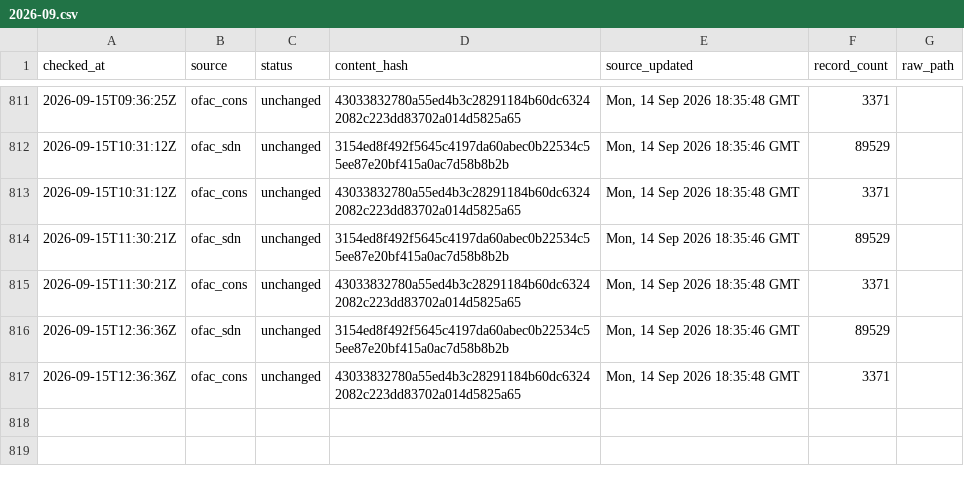
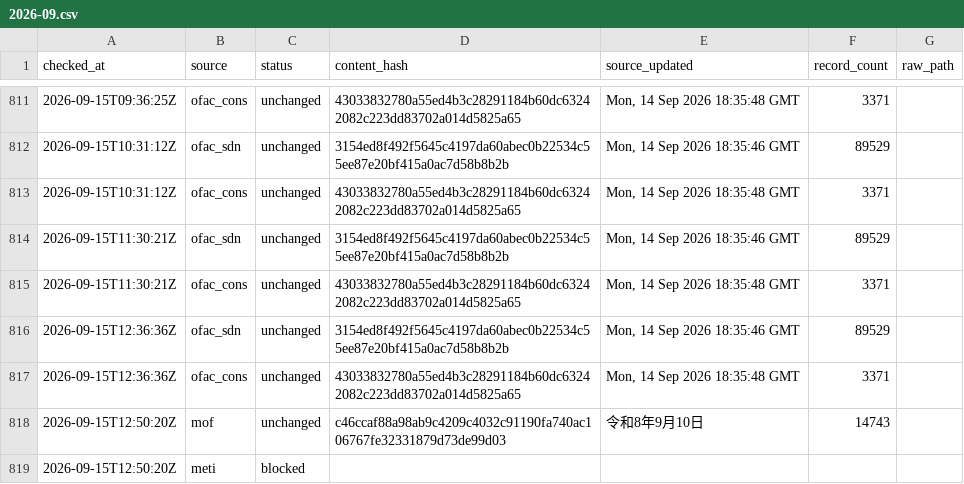
Before and after one commit to kenmizuno-cpu/sanctions-watch, a CSV file: data/heartbeat/2026-09.csv, drawn as a sheet; only a part is shown, gaps mark what is left out; the diff names each change by its address in the sheet, - before the commit and + after, or states it on an @@ line.

```diff
--- a/data/heartbeat/2026-09.csv
+++ b/data/heartbeat/2026-09.csv
+row 818: 2026-09-15T12:50:20Z | mof | unchanged | c46ccaf88a98ab9c4209c4032c91190fa740ac106767fe32331879d73de99d03 | 令和8年9月10日 | 14743
+row 819: 2026-09-15T12:50:20Z | meti | blocked
```
Also changed, not shown: data/dashboard/status.csv, data/source_audit/2026-09.csv.
